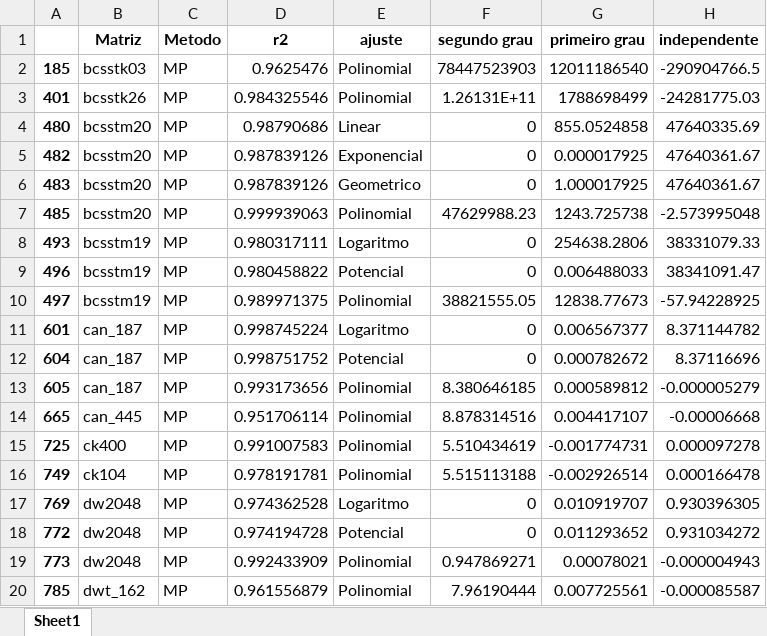
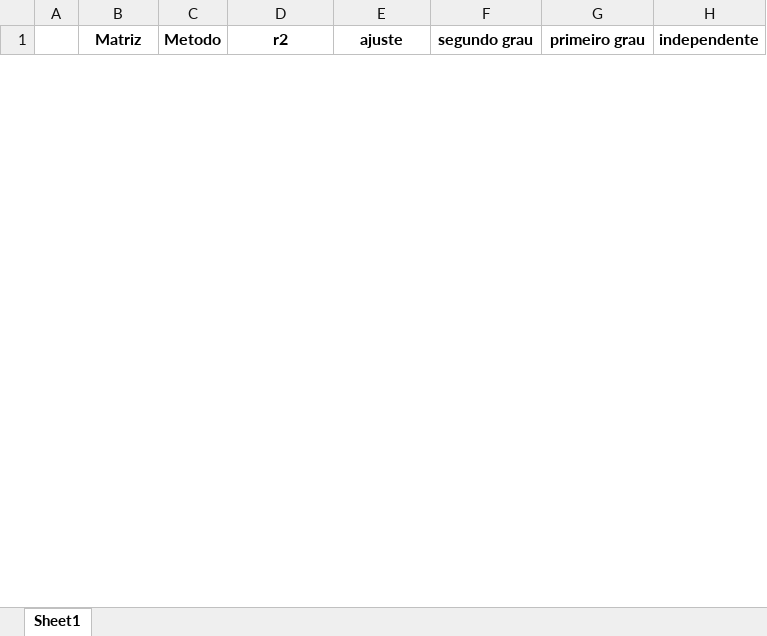
Before and after one commit to Joaof14/Mpot, an Excel workbook: resultados/tabelas_final/resultado_MMQ_final.xlsx, sheet Sheet1, drawn as a sheet; only a part is shown; values as stored, in another font and other column widths than the file's, no borders; removed rows and columns are numbered as before the commit, all else as after; the diff covers the shown part only; the diff names each change by its address in the sheet, - before the commit and + after, or states it on an @@ line.

```diff
--- a/resultados/tabelas_final/resultado_MMQ_final.xlsx (sheet Sheet1)
+++ b/resultados/tabelas_final/resultado_MMQ_final.xlsx (sheet Sheet1)
-row 2: 185 | bcsstk03 | MP | 0.9625476 | Polinomial | 78447523903 | 12011186540 | -290904766.5
-row 3: 401 | bcsstk26 | MP | 0.984325546 | Polinomial | 1.26131E+11 | 1788698499 | -24281775.03
-row 4: 480 | bcsstm20 | MP | 0.98790686 | Linear | 0 | 855.0524858 | 47640335.69
-row 5: 482 | bcsstm20 | MP | 0.987839126 | Exponencial | 0 | 0.000017925 | 47640361.67
-row 6: 483 | bcsstm20 | MP | 0.987839126 | Geometrico | 0 | 1.000017925 | 47640361.67
-row 7: 485 | bcsstm20 | MP | 0.999939063 | Polinomial | 47629988.23 | 1243.725738 | -2.573995048
-row 8: 493 | bcsstm19 | MP | 0.980317111 | Logaritmo | 0 | 254638.2806 | 38331079.33
-row 9: 496 | bcsstm19 | MP | 0.980458822 | Potencial | 0 | 0.006488033 | 38341091.47
-row 10: 497 | bcsstm19 | MP | 0.989971375 | Polinomial | 38821555.05 | 12838.77673 | -57.94228925
-row 11: 601 | can_187 | MP | 0.998745224 | Logaritmo | 0 | 0.006567377 | 8.371144782
-row 12: 604 | can_187 | MP | 0.998751752 | Potencial | 0 | 0.000782672 | 8.37116696
-row 13: 605 | can_187 | MP | 0.993173656 | Polinomial | 8.380646185 | 0.000589812 | -0.000005279
-row 14: 665 | can_445 | MP | 0.951706114 | Polinomial | 8.878314516 | 0.004417107 | -0.00006668
-row 15: 725 | ck400 | MP | 0.991007583 | Polinomial | 5.510434619 | -0.001774731 | 0.000097278
-row 16: 749 | ck104 | MP | 0.978191781 | Polinomial | 5.515113188 | -0.002926514 | 0.000166478
-row 17: 769 | dw2048 | MP | 0.974362528 | Logaritmo | 0 | 0.010919707 | 0.930396305
-row 18: 772 | dw2048 | MP | 0.974194728 | Potencial | 0 | 0.011293652 | 0.931034272
-row 19: 773 | dw2048 | MP | 0.992433909 | Polinomial | 0.947869271 | 0.00078021 | -0.000004943
-row 20: 785 | dwt_162 | MP | 0.961556879 | Polinomial | 7.96190444 | 0.007725561 | -0.000085587
```
Also changed, not shown: 41 added rows and 7 removed rows elsewhere in this sheet, resultados/comportamentoMMQ_preliminares.xlsx, resultados/resultados_preliminares.xlsx, 4 other files.
